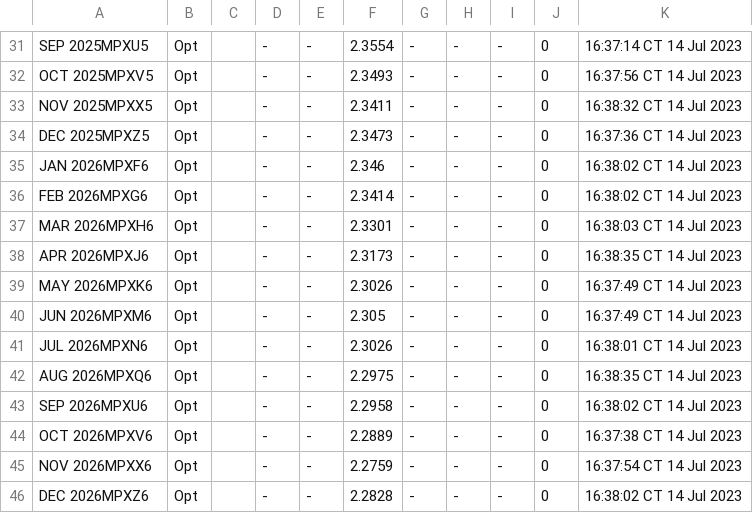
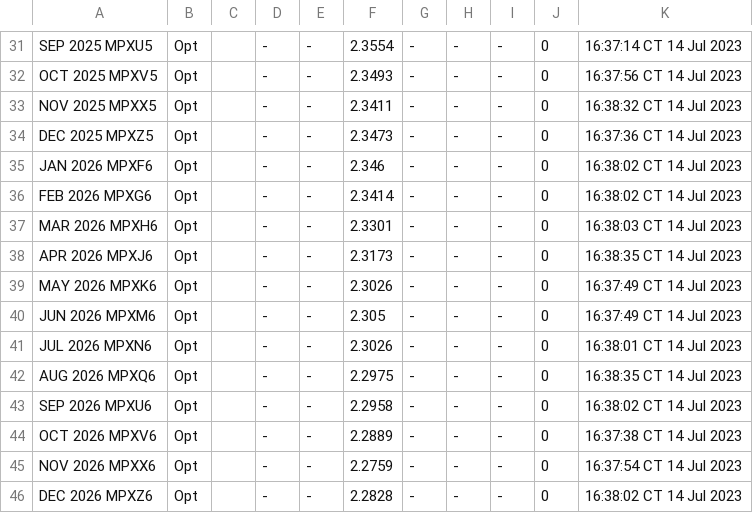
Before and after one commit to GBF-LTD/cmegroup, a CSV file: NYHARBORULSDMP.csv, drawn as a sheet; only a part is shown, gaps mark what is left out; the diff covers the shown part only; the diff names each change by its address in the sheet, - before the commit and + after, or states it on an @@ line.

```diff
--- a/NYHARBORULSDMP.csv
+++ b/NYHARBORULSDMP.csv
-A31: SEP 2025MPXU5
+A31: SEP 2025 MPXU5
-A32: OCT 2025MPXV5
+A32: OCT 2025 MPXV5
-A33: NOV 2025MPXX5
+A33: NOV 2025 MPXX5
-A34: DEC 2025MPXZ5
+A34: DEC 2025 MPXZ5
-A35: JAN 2026MPXF6
+A35: JAN 2026 MPXF6
-A36: FEB 2026MPXG6
+A36: FEB 2026 MPXG6
-A37: MAR 2026MPXH6
+A37: MAR 2026 MPXH6
-A38: APR 2026MPXJ6
+A38: APR 2026 MPXJ6
-A39: MAY 2026MPXK6
+A39: MAY 2026 MPXK6
-A40: JUN 2026MPXM6
+A40: JUN 2026 MPXM6
-A41: JUL 2026MPXN6
+A41: JUL 2026 MPXN6
-A42: AUG 2026MPXQ6
+A42: AUG 2026 MPXQ6
-A43: SEP 2026MPXU6
+A43: SEP 2026 MPXU6
-A44: OCT 2026MPXV6
+A44: OCT 2026 MPXV6
-A45: NOV 2026MPXX6
+A45: NOV 2026 MPXX6
-A46: DEC 2026MPXZ6
+A46: DEC 2026 MPXZ6
```
Also changed, not shown: 28 edited cells elsewhere in this file.
